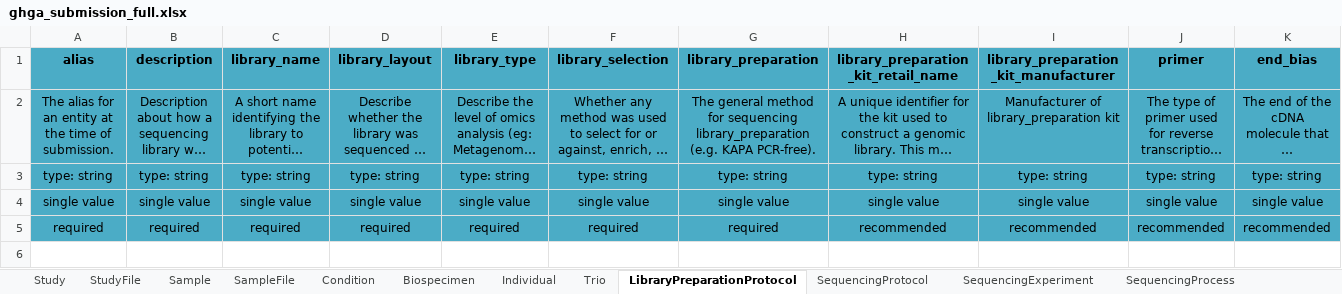
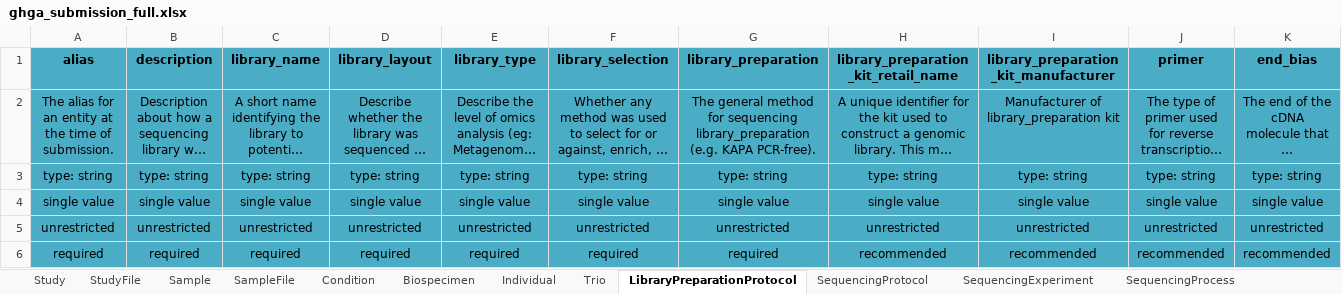
Before and after one commit to ghga-de/ghga-metadata-schema, an Excel workbook: spreadsheets/ghga_submission_full.xlsx, sheet LibraryPreparationProtocol, drawn as a sheet; only a part is shown; long unchanged cells end in …; values as stored, in another font and other column widths than the file's, no borders; rows hold the shown columns only; the diff names each change by its address in the sheet, - before the commit and + after, or states it on an @@ line.

```diff
--- a/spreadsheets/ghga_submission_full.xlsx (sheet LibraryPreparationProtocol)
+++ b/spreadsheets/ghga_submission_full.xlsx (sheet LibraryPreparationProtocol)
+row 5: unrestricted | unrestricted | unrestricted | unrestricted | unrestricted | unrestricted | unrestricted | unrestricted | unrestricted | unrestricted | unrestricted
```
Also changed, not shown: sheet SequencingProtocol, sheet Sample, sheet SequencingProcess, sheet StudyFile, sheet SampleFile, sheet AnalysisProcessOutputFile, 13 more sheets, spreadsheets/ghga_submission_individual.xlsx, spreadsheets/ghga_submission_minimal.xlsx, 3 other files.
